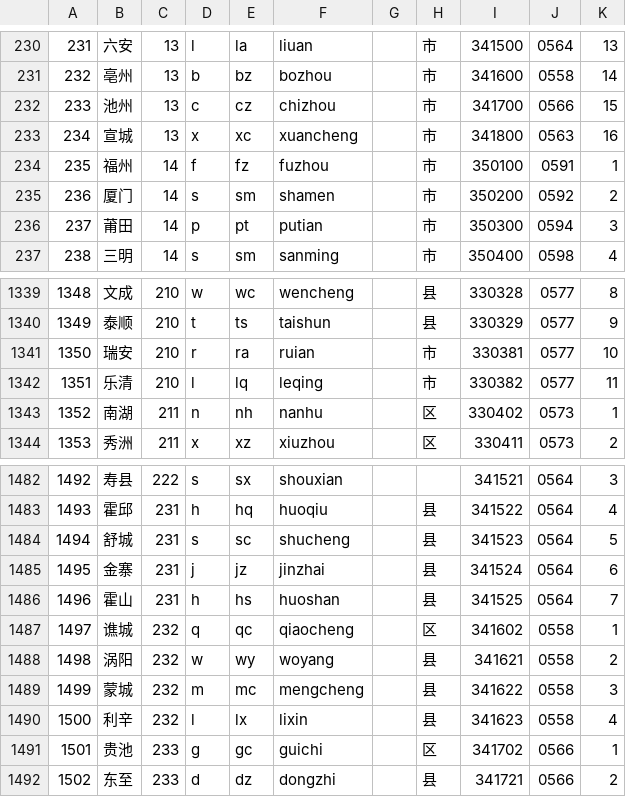
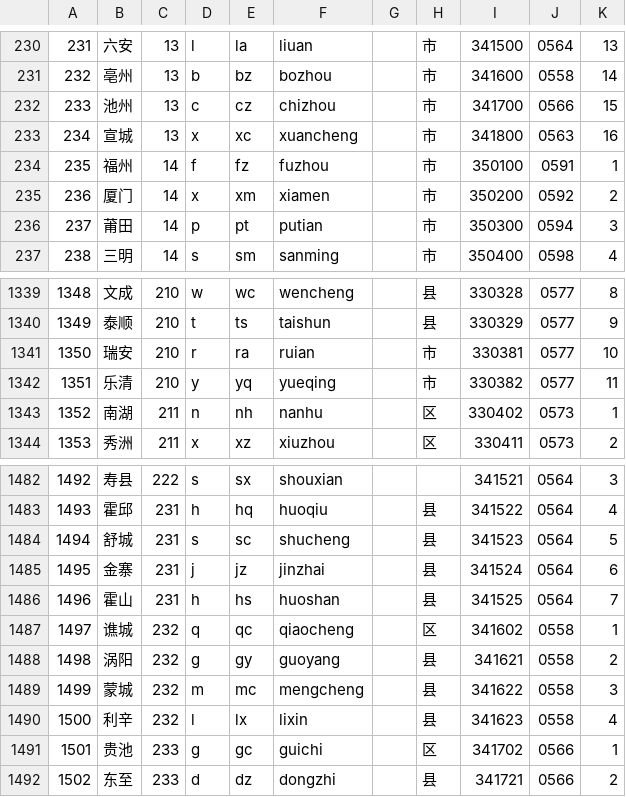
Before and after one commit to eduosi/district, a CSV file: district-full.csv, drawn as a sheet; only a part is shown, gaps mark what is left out.

```diff
--- a/district-full.csv
+++ b/district-full.csv
@@ -234,3 +234,3 @@
 235	福州	14	f	fz	fuzhou		市	350100	0591	1
-236	厦门	14	s	sm	shamen		市	350200	0592	2
+236	厦门	14	x	xm	xiamen		市	350200	0592	2
 237	莆田	14	p	pt	putian		市	350300	0594	3
@@ -1341,3 +1341,3 @@
 1350	瑞安	210	r	ra	ruian		市	330381	0577	10
-1351	乐清	210	l	lq	leqing		市	330382	0577	11
+1351	乐清	210	y	yq	yueqing		市	330382	0577	11
 1352	南湖	211	n	nh	nanhu		区	330402	0573	1
@@ -1487,3 +1487,3 @@
 1497	谯城	232	q	qc	qiaocheng		区	341602	0558	1
-1498	涡阳	232	w	wy	woyang		县	341621	0558	2
+1498	涡阳	232	g	gy	guoyang		县	341621	0558	2
 1499	蒙城	232	m	mc	mengcheng		县	341622	0558	3
```
Also changed, not shown: 1 other file.
